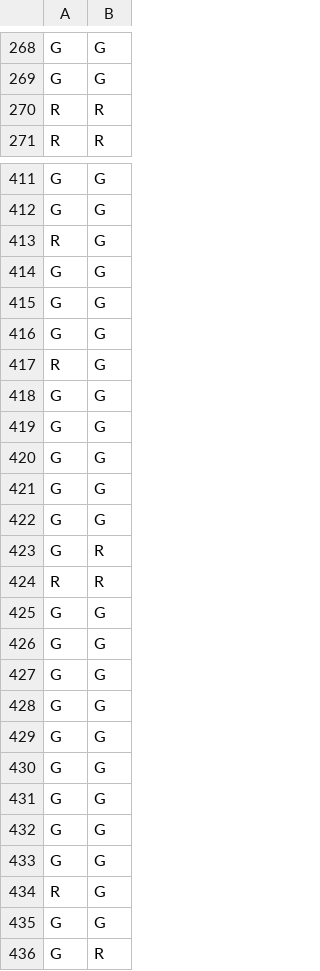
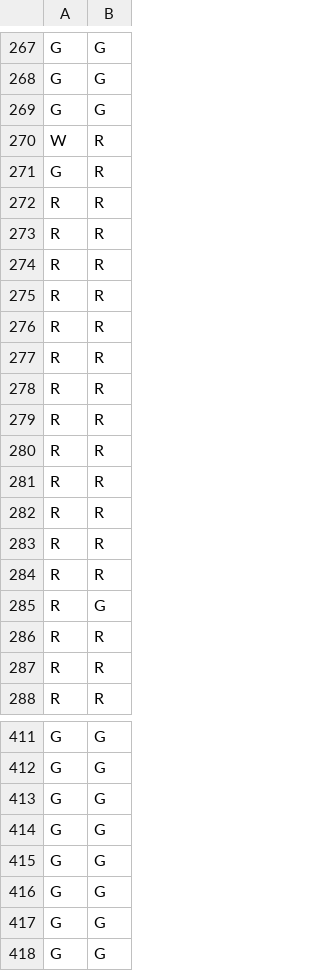
Before and after one commit to harpomaxx/goat-behavior, a CSV file: metrics/train_model_predictions.csv, drawn as a sheet; only a part is shown, gaps mark what is left out; the shorter side is filled out with more unchanged rows; the diff covers the shown part only.

```diff
--- a/metrics/train_model_predictions.csv
+++ b/metrics/train_model_predictions.csv
@@ -269,2 +268,20 @@ G,G
 G,G
+G,G
+W,R
+G,R
+R,R
+R,R
+R,R
+R,R
+R,R
+R,R
+R,R
+R,R
+R,R
+R,R
+R,R
+R,R
+R,R
+R,G
+R,R
 R,R
@@ -412,3 +412,2 @@ G,G
 G,G
-R,G
 G,G
@@ -416,3 +415,4 @@ G,G
 G,G
-R,G
+G,G
+G,G
 G,G
```
Also changed, not shown: 12 added rows, 21 removed rows, 37 moved rows and 2 edited cells elsewhere in this file, 21 other files.
